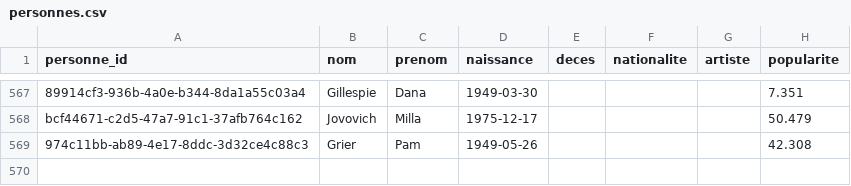
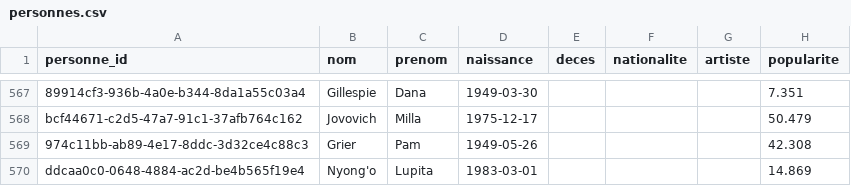
Before and after one commit to medina474/cinema-supabase, a CSV file: data/personnes.csv, drawn as a sheet; only a part is shown, gaps mark what is left out.

```diff
--- a/data/personnes.csv
+++ b/data/personnes.csv
@@ -569 +569,2 @@ bcf44671-c2d5-47a7-91c1-37afb764c162,Jovovich,Milla,1975-12-17,,,,50.479
 974c11bb-ab89-4e17-8ddc-3d32ce4c88c3,Grier,Pam,1949-05-26,,,,42.308
+ddcaa0c0-0648-4884-ac2d-be4b565f19e4,Nyong'o,Lupita,1983-03-01,,,,14.869
```
Also changed, not shown: data/equipes.csv, data/links_personnes.csv.
